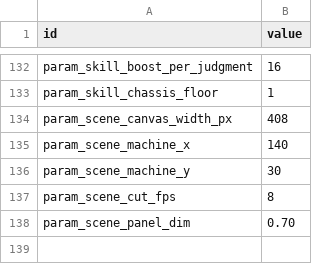
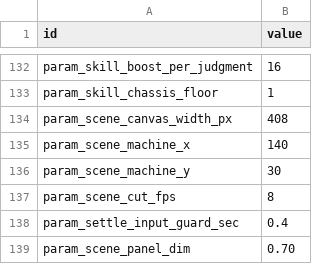
Before and after one commit to wormdriveworks/formula-pulse, a CSV file: godot/data/tables/core_params.csv, drawn as a sheet; only a part is shown, gaps mark what is left out; the diff names each change by its address in the sheet, - before the commit and + after, or states it on an @@ line.

```diff
--- a/godot/data/tables/core_params.csv
+++ b/godot/data/tables/core_params.csv
+row 138: param_settle_input_guard_sec | 0.4
```
Also changed, not shown: godot/data/strings/strings.csv, godot/data/tables/relation_axes.csv, 12 other files.
